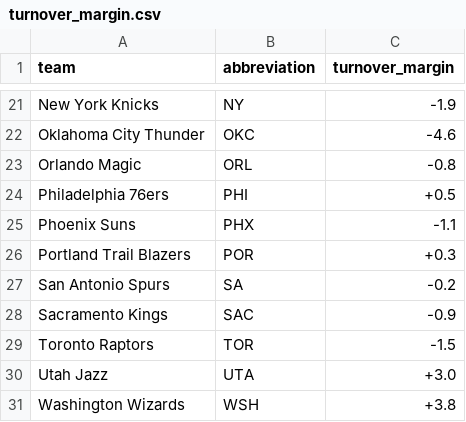
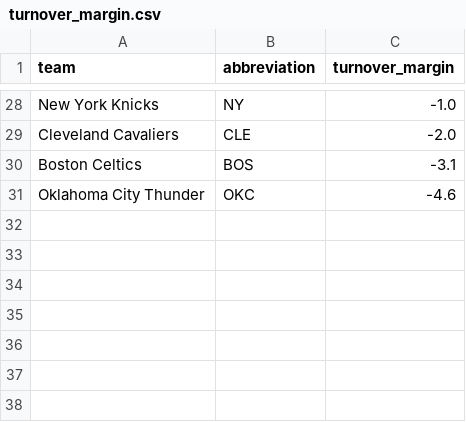
Before and after one commit to ceddto100/Kelly-s-Criterion-calculator, a CSV file: frontend/public/stats/turnover_margin.csv, drawn as a sheet; only a part is shown, gaps mark what is left out; the diff covers the shown part only.

Commit message:
Update turnover_margin.csv

```diff
--- a/frontend/public/stats/turnover_margin.csv
+++ b/frontend/public/stats/turnover_margin.csv
@@ -21,11 +28,4 @@
-"New York Knicks","NY",-1.9
+"New York Knicks","NY",-1.0
+"Cleveland Cavaliers","CLE",-2.0
+"Boston Celtics","BOS",-3.1
 "Oklahoma City Thunder","OKC",-4.6
-"Orlando Magic","ORL",-0.8
-"Philadelphia 76ers","PHI",+0.5
-"Phoenix Suns","PHX",-1.1
-"Portland Trail Blazers","POR",+0.3
-"San Antonio Spurs","SA",-0.2
-"Sacramento Kings","SAC",-0.9
-"Toronto Raptors","TOR",-1.5
-"Utah Jazz","UTA",+3.0
-"Washington Wizards","WSH",+3.8
```
Also changed, not shown: 18 added rows, 12 removed rows and 6 edited cells elsewhere in this file.
